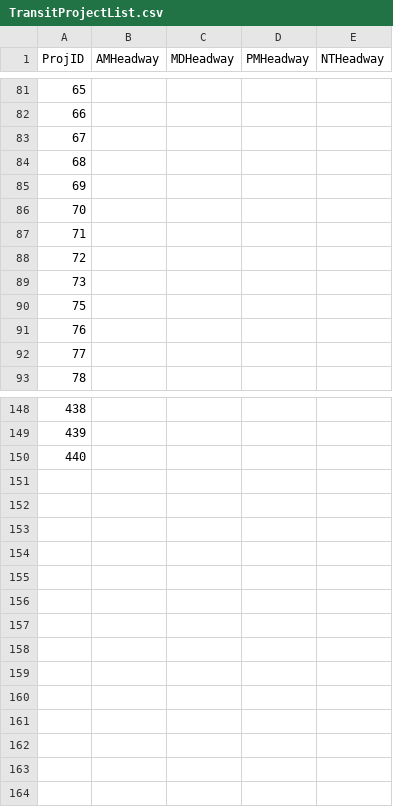
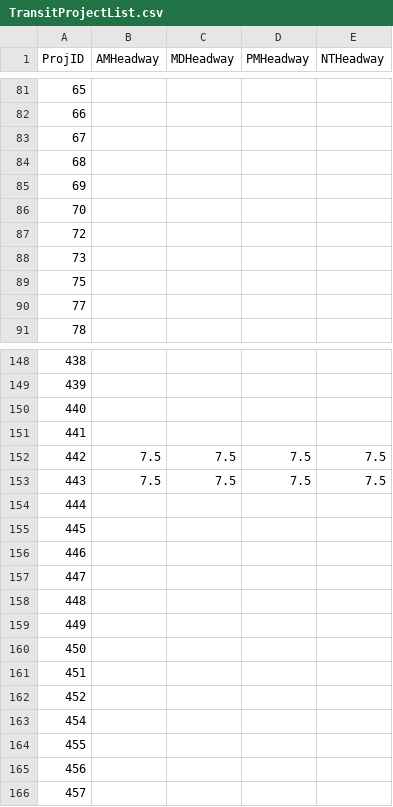
Before and after one commit to Triangle-Modeling-and-Analytics/TRMG2, a CSV file: scenarios/2055/TransitProjectList.csv, drawn as a sheet; only a part is shown, gaps mark what is left out; removed rows and columns are numbered as before the commit, all else as after; the diff covers the shown part only; the diff names each change by its address in the sheet, - before the commit and + after, or states it on an @@ line.

```diff
--- a/scenarios/2055/TransitProjectList.csv
+++ b/scenarios/2055/TransitProjectList.csv
-row 87: 71
-row 91: 76
+row 151: 441
+row 152: 442 | 7.5 | 7.5 | 7.5 | 7.5
+row 153: 443 | 7.5 | 7.5 | 7.5 | 7.5
+row 154: 444
+row 155: 445
+row 156: 446
+row 157: 447
+row 158: 448
+row 159: 449
+row 160: 450
+row 161: 451
+row 162: 452
+row 163: 454
+row 164: 455
+row 165: 456
+row 166: 457
```
Also changed, not shown: 3 added rows, 1 removed row and 13 edited cells elsewhere in this file, 18 other files.
